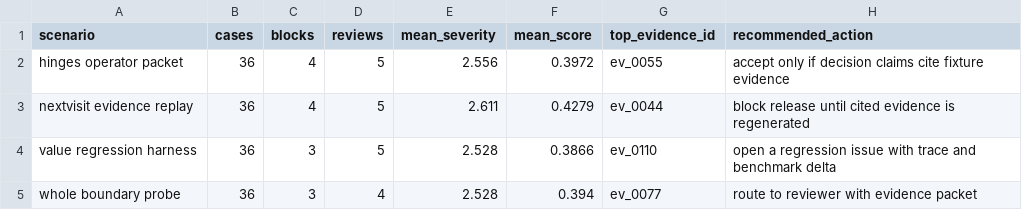
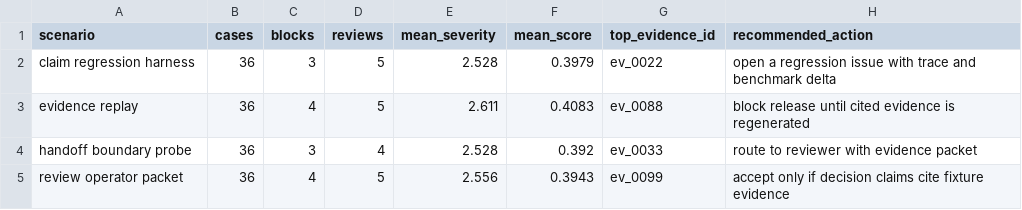
Before and after one commit to t7r0n/scribe-rail, a CSV file: outputs/scenario_report.csv, drawn as a sheet.

```diff
--- a/outputs/scenario_report.csv
+++ b/outputs/scenario_report.csv
@@ -1,5 +1,5 @@
 scenario,cases,blocks,reviews,mean_severity,mean_score,top_evidence_id,recommended_action
-hinges operator packet,36,4,5,2.556,0.3972,ev_0055,accept only if decision claims cite fixture evidence
-nextvisit evidence replay,36,4,5,2.611,0.4279,ev_0044,block release until cited evidence is regenerated
-value regression harness,36,3,5,2.528,0.3866,ev_0110,open a regression issue with trace and benchmark delta
-whole boundary probe,36,3,4,2.528,0.394,ev_0077,route to reviewer with evidence packet
+claim regression harness,36,3,5,2.528,0.3979,ev_0022,open a regression issue with trace and benchmark delta
+evidence replay,36,4,5,2.611,0.4083,ev_0088,block release until cited evidence is regenerated
+handoff boundary probe,36,3,4,2.528,0.392,ev_0033,route to reviewer with evidence packet
+review operator packet,36,4,5,2.556,0.3943,ev_0099,accept only if decision claims cite fixture evidence
```
Also changed, not shown: 21 other files.
